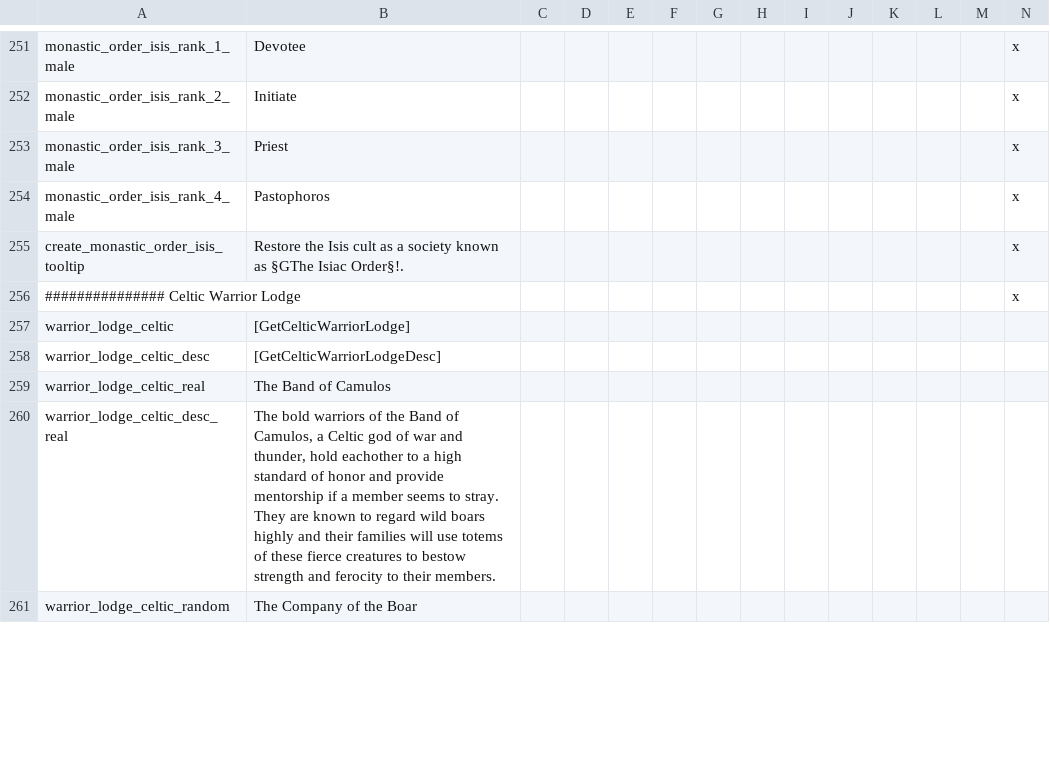
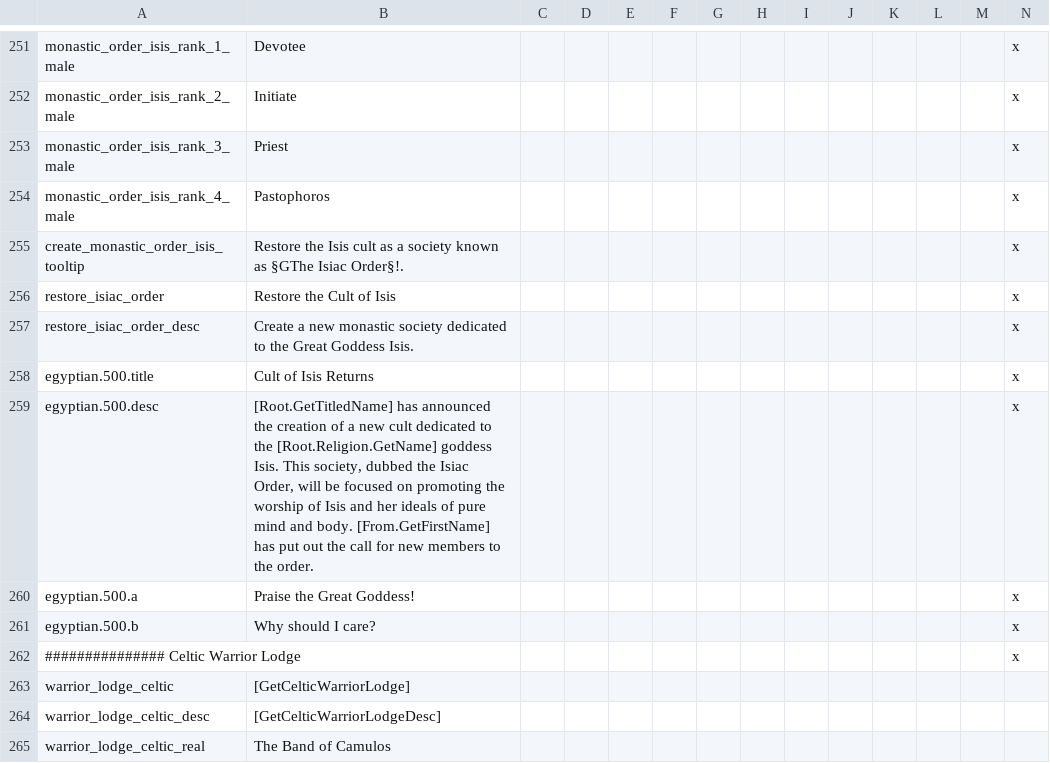
Before and after one commit to klorpa/ancientreligions, a CSV file: AncientReligions/localisation/ACR_societies.csv, drawn as a sheet; only a part is shown, gaps mark what is left out; the shorter side is filled out with more unchanged rows; rows hold the shown columns only; the diff names each change by its address in the sheet, - before the commit and + after, or states it on an @@ line.

Commit message:
fixes some issues with the isiac order allow clause and localisation

```diff
--- a/AncientReligions/localisation/ACR_societies.csv
+++ b/AncientReligions/localisation/ACR_societies.csv
+row 256: restore_isiac_order | Restore the Cult of Isis |  |  |  |  |  |  |  |  |  |  |  | x
+row 257: restore_isiac_order_desc | Create a new monastic society dedicated to the Great Goddess Isis. |  |  |  |  |  |  |  |  |  |  |  | x
+row 258: egyptian.500.title | Cult of Isis Returns |  |  |  |  |  |  |  |  |  |  |  | x
+row 259: egyptian.500.desc | [Root.GetTitledName] has announced the creation of a new cult dedicated to the [Root.Religion.GetName] goddess Isis. This society, dubbed the Isiac Order, will be focused on promoting the worship of Isis and her ideals of pure mind and body. [From.GetFirstName] has put out the call for new members to the order. |  |  |  |  |  |  |  |  |  |  |  | x
+row 260: egyptian.500.a | Praise the Great Goddess! |  |  |  |  |  |  |  |  |  |  |  | x
+row 261: egyptian.500.b | Why should I care? |  |  |  |  |  |  |  |  |  |  |  | x
```
Also changed, not shown: AncientReligions/localisation/00_ACR_override.csv, 2 other files.
